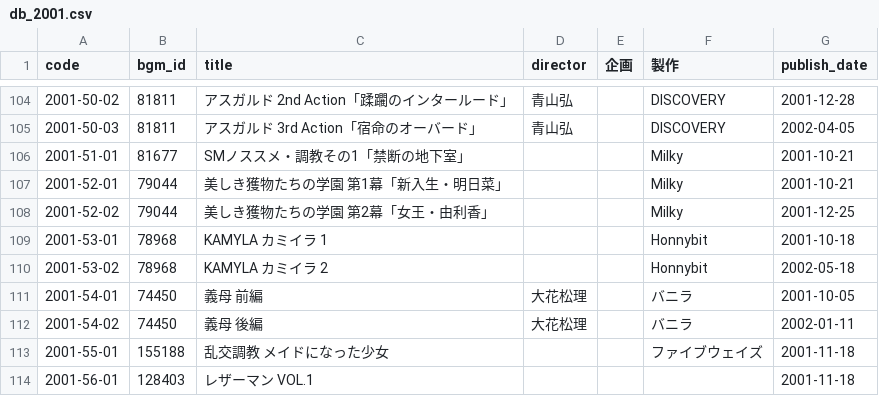
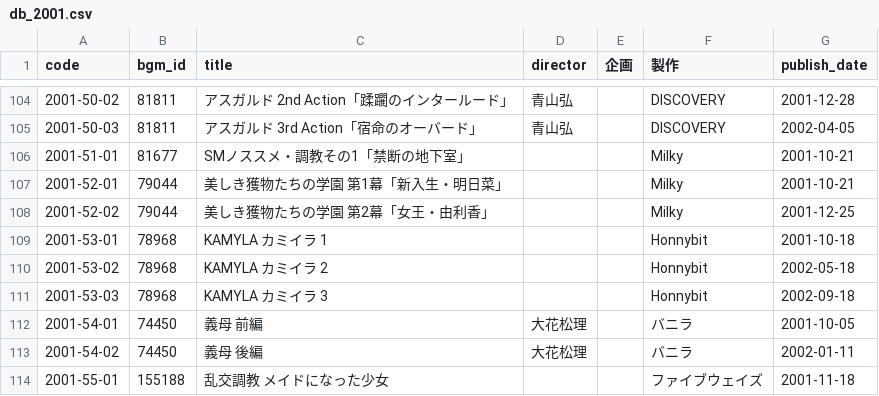
Before and after one commit to gsxhnd/jaha_data, a CSV file: db_2001.csv, drawn as a sheet; only a part is shown, gaps mark what is left out; the shorter side is filled out with more unchanged rows.

```diff
--- a/db_2001.csv
+++ b/db_2001.csv
@@ -110,2 +110,3 @@ code,bgm_id,title,director,企画,製作,publish_date
 2001-53-02,78968,KAMYLA カミイラ 2,,,Honnybit,2002-05-18
+2001-53-03,78968,KAMYLA カミイラ 3,,,Honnybit,2002-09-18
 2001-54-01,74450,義母 前編,大花松理,,バニラ,2001-10-05
```
Also changed, not shown: db_2000.csv, db_2002.csv.
